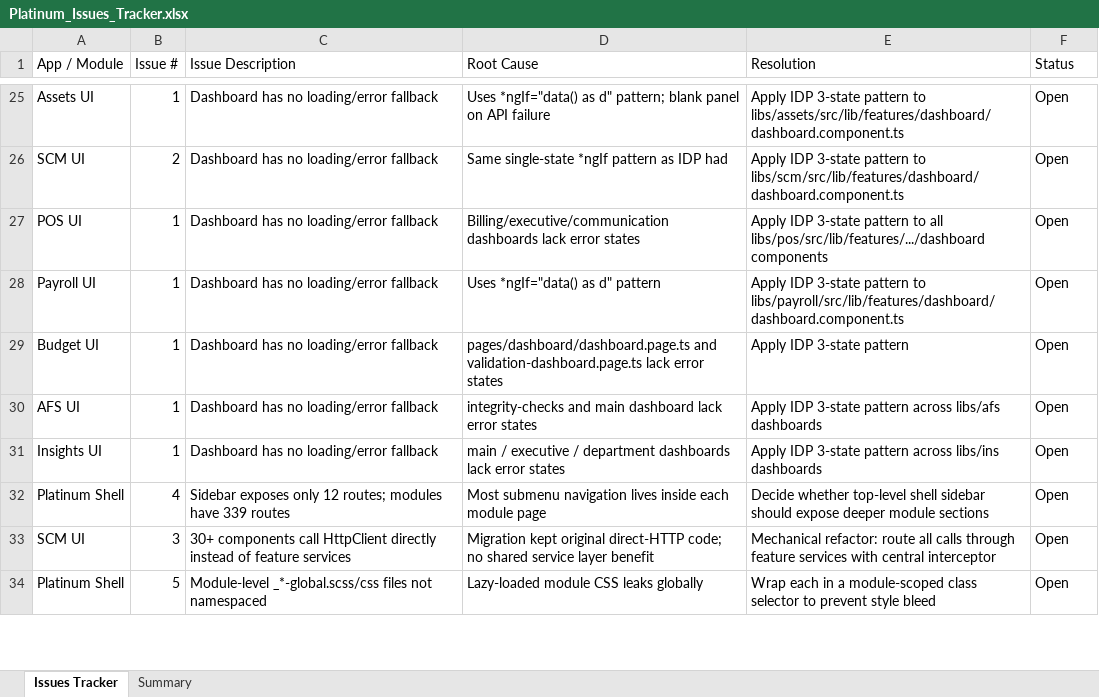
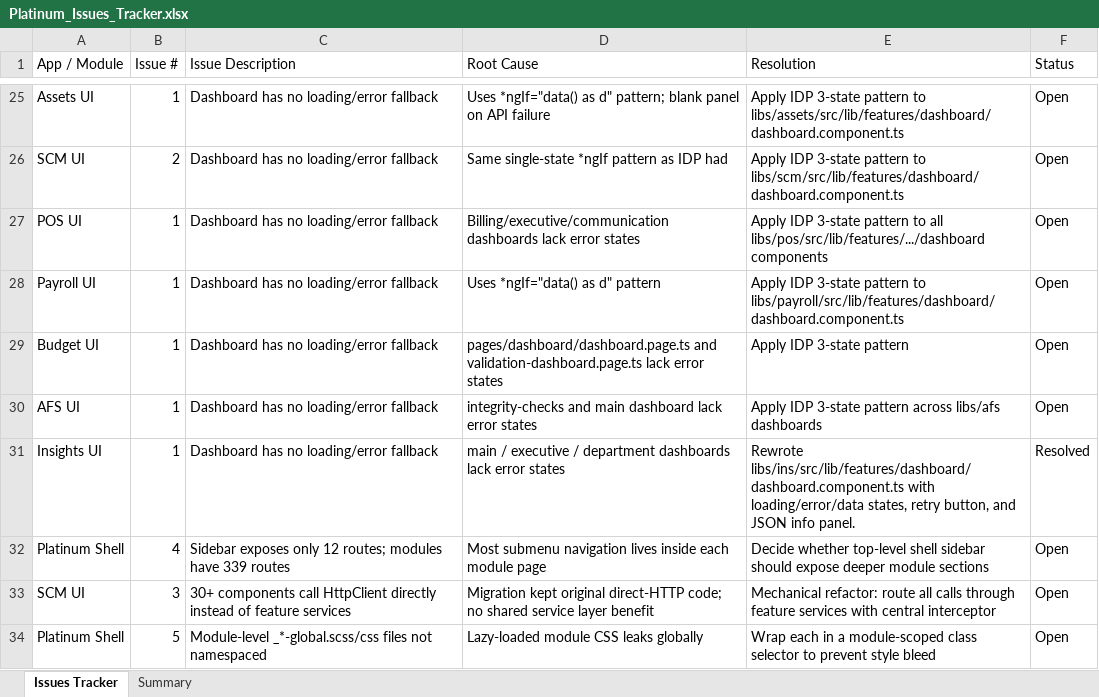
Before and after one commit to Ruaninzaloems/Platinum-v3_1, an Excel workbook: Platinum_Issues_Tracker.xlsx, sheet Issues Tracker, drawn as a sheet; only a part is shown, gaps mark what is left out; values as stored, in another font and other column widths than the file's, no borders; the diff covers the shown part only; the diff names each change by its address in the sheet, - before the commit and + after, or states it on an @@ line.

```diff
--- a/Platinum_Issues_Tracker.xlsx (sheet Issues Tracker)
+++ b/Platinum_Issues_Tracker.xlsx (sheet Issues Tracker)
-E31 (Resolution): Apply IDP 3-state pattern across libs/ins dashboards
+E31 (Resolution): Rewrote libs/ins/src/lib/features/dashboard/dashboard.component.ts with loading/error/data states, retry button, and JSON info panel.
-F31 (Status): Open
+F31 (Status): Resolved
```
Also changed, not shown: 4 added rows and 4 edited cells elsewhere in this sheet, sheet Summary, 7 other files.
